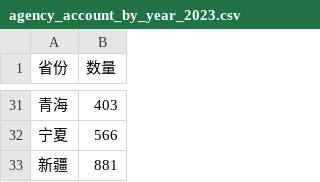
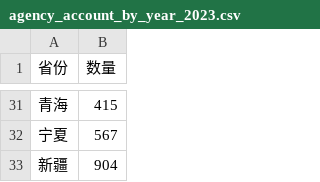
Before and after one commit to Chen202109/Effici, a CSV file: django_project/workrecords/config/agency_account/agency_account_by_year_2023.csv, drawn as a sheet; only a part is shown, gaps mark what is left out; the diff covers the shown part only.

```diff
--- a/django_project/workrecords/config/agency_account/agency_account_by_year_2023.csv
+++ b/django_project/workrecords/config/agency_account/agency_account_by_year_2023.csv
@@ -31,3 +31,3 @@
-青海,403
-宁夏,566
-新疆,881
+青海,415
+宁夏,567
+新疆,904
```
Also changed, not shown: 18 edited cells elsewhere in this file, django_project/workrecords/config/agency_account/agency_account_increment_2024.csv, 24 other files.
